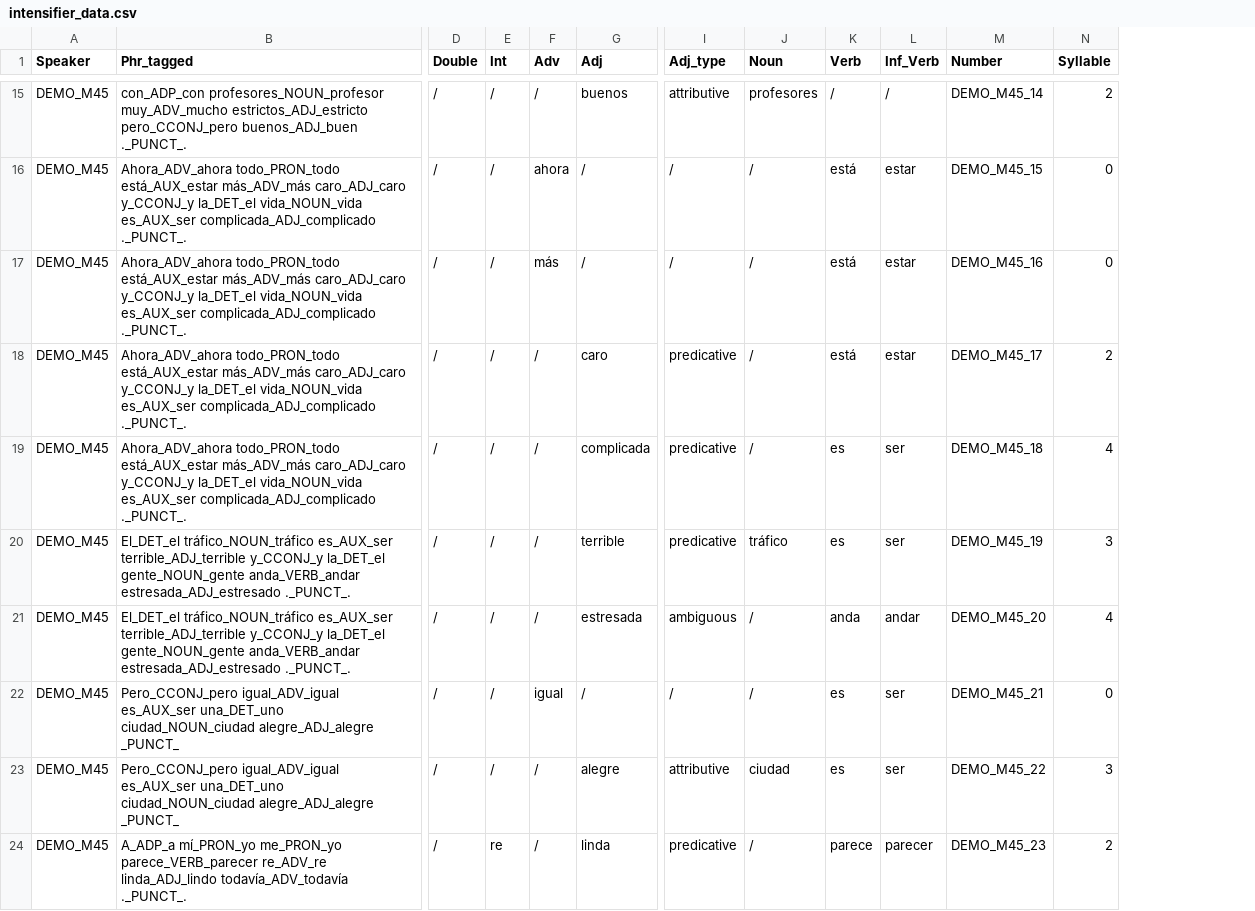
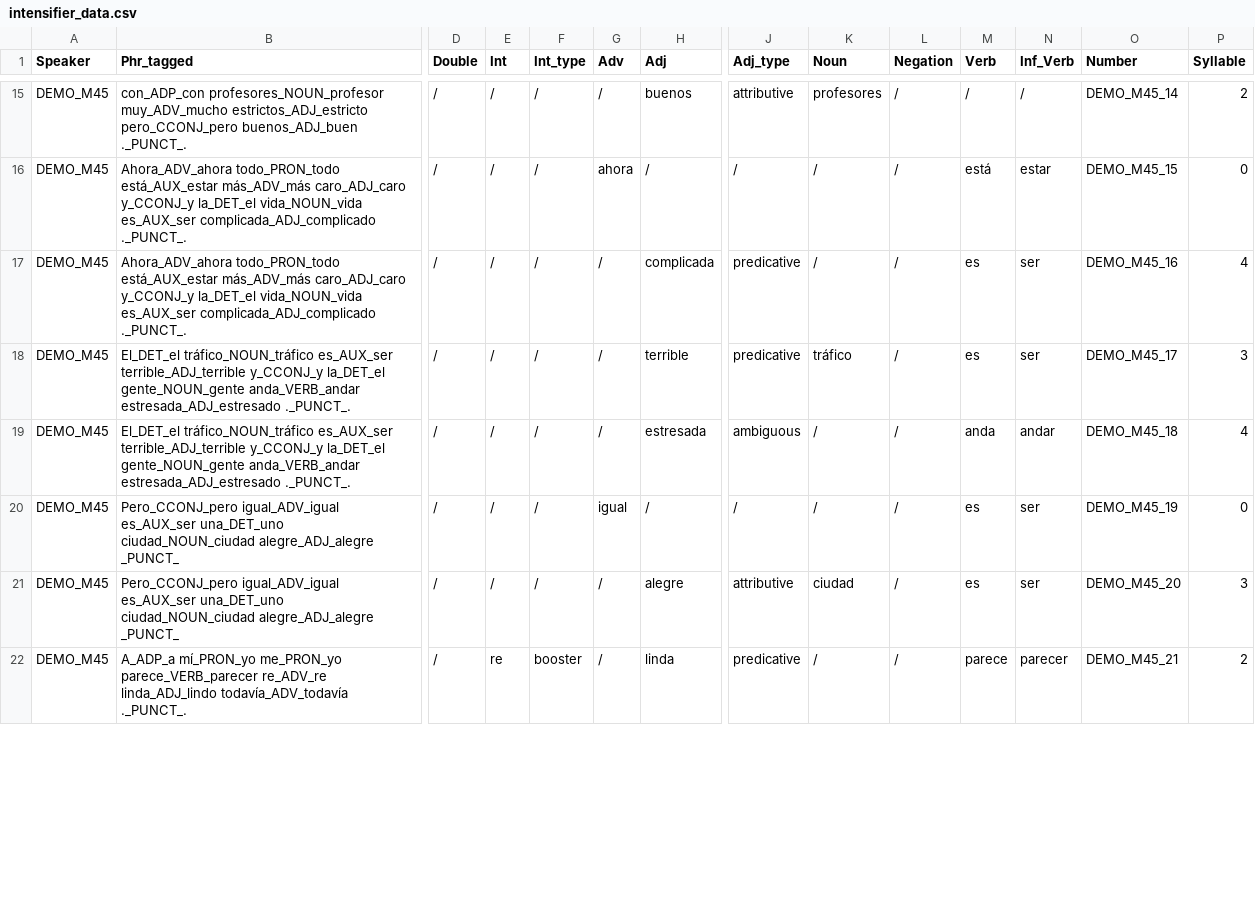
Before and after one commit to WilliamMorales1/IntensifierResearch, a CSV file: examples/intensifier_data.csv, drawn as a sheet; only a part is shown, gaps mark what is left out; removed rows and columns are numbered as before the commit, all else as after; rows hold the shown columns only; the diff covers the shown part only; the diff names each change by its address in the sheet, - before the commit and + after, or states it on an @@ line.

Commit message:
Add Int_type and Negation columns and envelope-of-variation rules
Classify intensifiers as maximizer/booster/approximator/compromiser/
emphasizer after Quirk et al. (1985) as used by Stratton & Sundquist
(2022). Keep intensifying tan, label tan/más/menos per file with
degree_types, and drop comparatives, superlatives, equality and result
clauses, and how-readings. Mark negated rows in Negation from the parse
instead of dropping them.

```diff
--- a/examples/intensifier_data.csv
+++ b/examples/intensifier_data.csv
+column F (Int_type), rows 15-22: / | / | / | / | / | / | / | booster
+column L (Negation), rows 15-22: all /
-row 17: DEMO_M45 | Ahora_ADV_ahora todo_PRON_todo está_AUX_estar más_ADV_más caro_ADJ_caro y_CCONJ_y la_DET_el vida_NOUN_vida es_AUX_ser complicada_ADJ_complicado ._PUNCT_. | / | / | más | / | / | / | está | estar | DEMO_M45_16 | 0
-row 18: DEMO_M45 | Ahora_ADV_ahora todo_PRON_todo está_AUX_estar más_ADV_más caro_ADJ_caro y_CCONJ_y la_DET_el vida_NOUN_vida es_AUX_ser complicada_ADJ_complicado ._PUNCT_. | / | / | / | caro | predicative | / | está | estar | DEMO_M45_17 | 2
-O17 (Number): DEMO_M45_18
+O17 (Number): DEMO_M45_16
-O18 (Number): DEMO_M45_19
+O18 (Number): DEMO_M45_17
-O19 (Number): DEMO_M45_20
+O19 (Number): DEMO_M45_18
-O20 (Number): DEMO_M45_21
+O20 (Number): DEMO_M45_19
-O21 (Number): DEMO_M45_22
+O21 (Number): DEMO_M45_20
-O22 (Number): DEMO_M45_23
+O22 (Number): DEMO_M45_21
```
Also changed, not shown: 2 removed rows and 6 edited cells elsewhere in this file, 7 other files.
